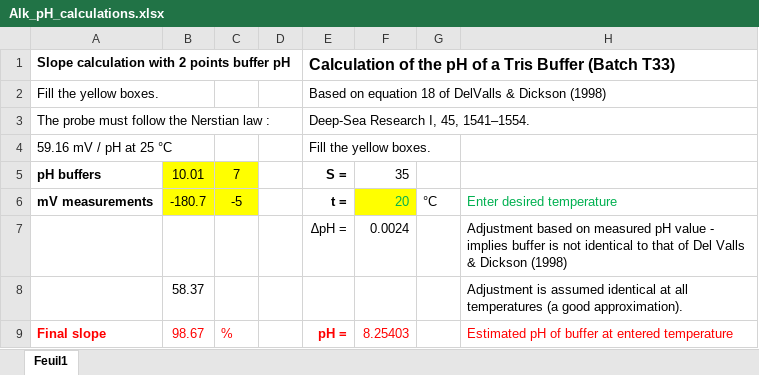
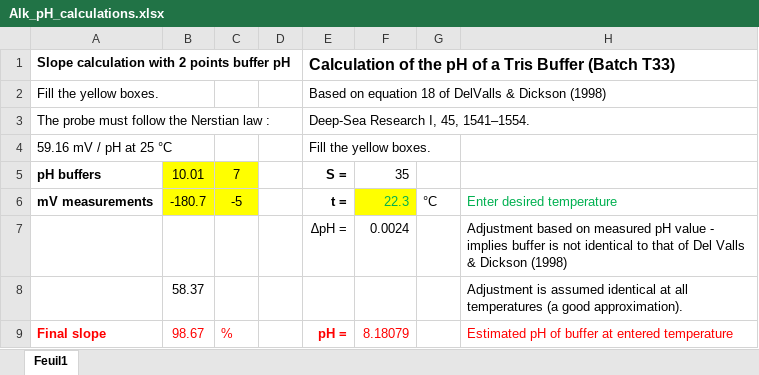
Before and after one commit to JayCrlt/BenthFun, an Excel workbook: Data/3. Alkalinity/Alkalinity_setup/Alk_pH_calculations.xlsx, sheet Feuil1, drawn as a sheet; values as stored, in another font and other column widths than the file's, no borders; the diff names each change by its address in the sheet, - before the commit and + after, or states it on an @@ line.

Commit message:
Add Table Reviewer 1

```diff
--- a/Data/3. Alkalinity/Alkalinity_setup/Alk_pH_calculations.xlsx (sheet Feuil1)
+++ b/Data/3. Alkalinity/Alkalinity_setup/Alk_pH_calculations.xlsx (sheet Feuil1)
-F6: 20
+F6: 22.3
-F9: 8.25403
+F9: 8.18079
```
Also changed, not shown: 6 other files.
